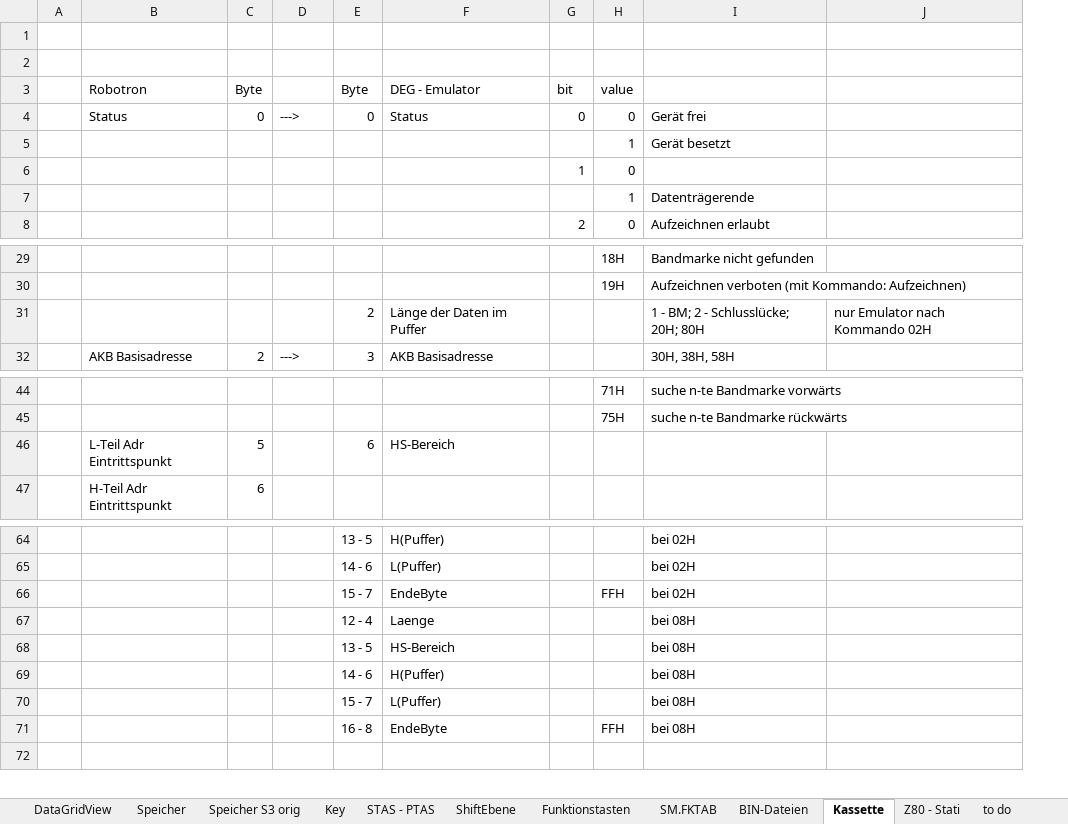
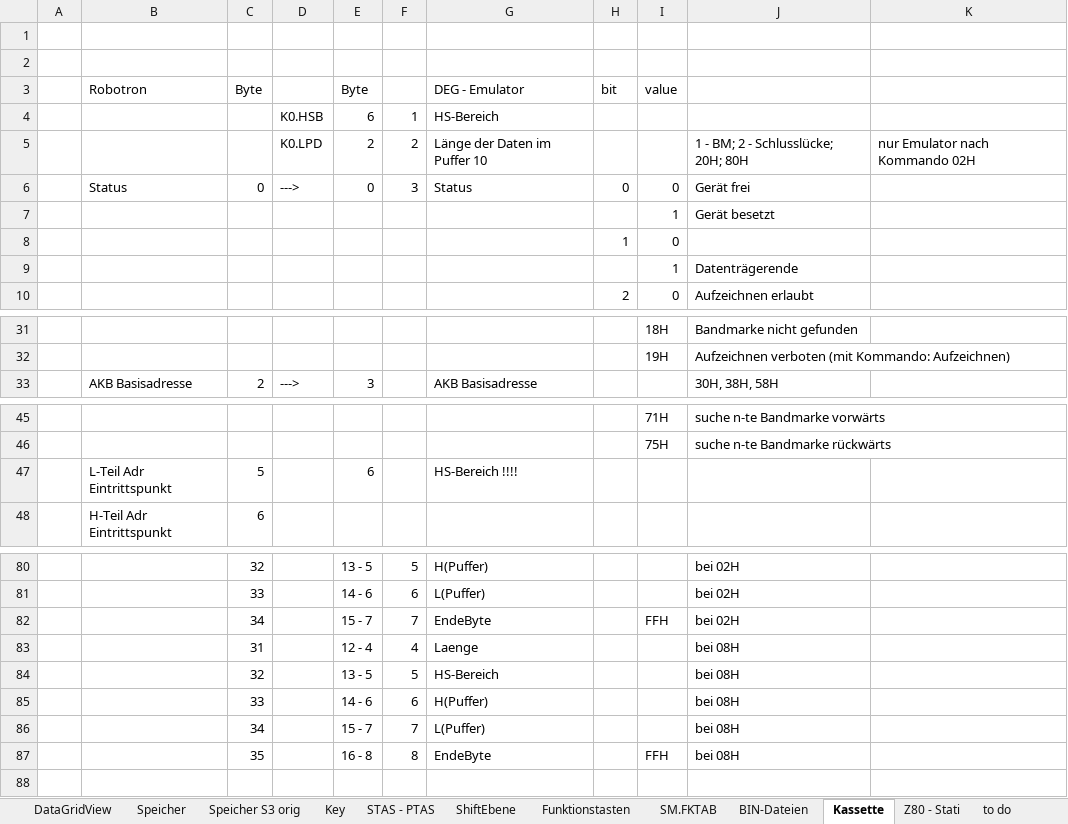
Before and after one commit to mherbote/DEG2000, an Excel workbook: DOC/DEG2000.xlsx, sheet Kassette, drawn as a sheet; only a part is shown, gaps mark what is left out; values as stored, in another font and other column widths than the file's, no cell formats; removed rows and columns are numbered as before the commit, all else as after; the diff covers the shown part only; the diff names each change by its address in the sheet, - before the commit and + after, or states it on an @@ line.

```diff
--- a/DOC/DEG2000.xlsx (sheet Kassette)
+++ b/DOC/DEG2000.xlsx (sheet Kassette)
+column F, row 6: 3; rows 80-87: 5 | 6 | 7 | 4 | 5 | 6 | 7 | 8
+row 4:  |  |  | K0.HSB | 6 | 1 | HS-Bereich
+row 5:  |  |  | K0.LPD | 2 | 2 | Länge der Daten im Puffer 10 |  |  | 1 - BM; 2 - Schlusslücke; 20H; 80H | nur Emulator nach Kommando 02H
-row 31:  |  |  |  | 2 | Länge der Daten im Puffer |  |  | 1 - BM; 2 - Schlusslücke; 20H; 80H | nur Emulator nach Kommando 02H
-G47 (DEG - Emulator): HS-Bereich
+G47 (DEG - Emulator): HS-Bereich !!!!
-C80 (Byte): (empty)
+C80 (Byte): 32
-C81 (Byte): (empty)
+C81 (Byte): 33
-C82 (Byte): (empty)
+C82 (Byte): 34
-C83 (Byte): (empty)
+C83 (Byte): 31
-C84 (Byte): (empty)
+C84 (Byte): 32
-C85 (Byte): (empty)
+C85 (Byte): 33
-C86 (Byte): (empty)
+C86 (Byte): 34
-C87 (Byte): (empty)
+C87 (Byte): 35
```
Also changed, not shown: 15 added rows, 7 edited cells and merged cells elsewhere in this sheet, sheet to do, cell formats, 39 other files.
